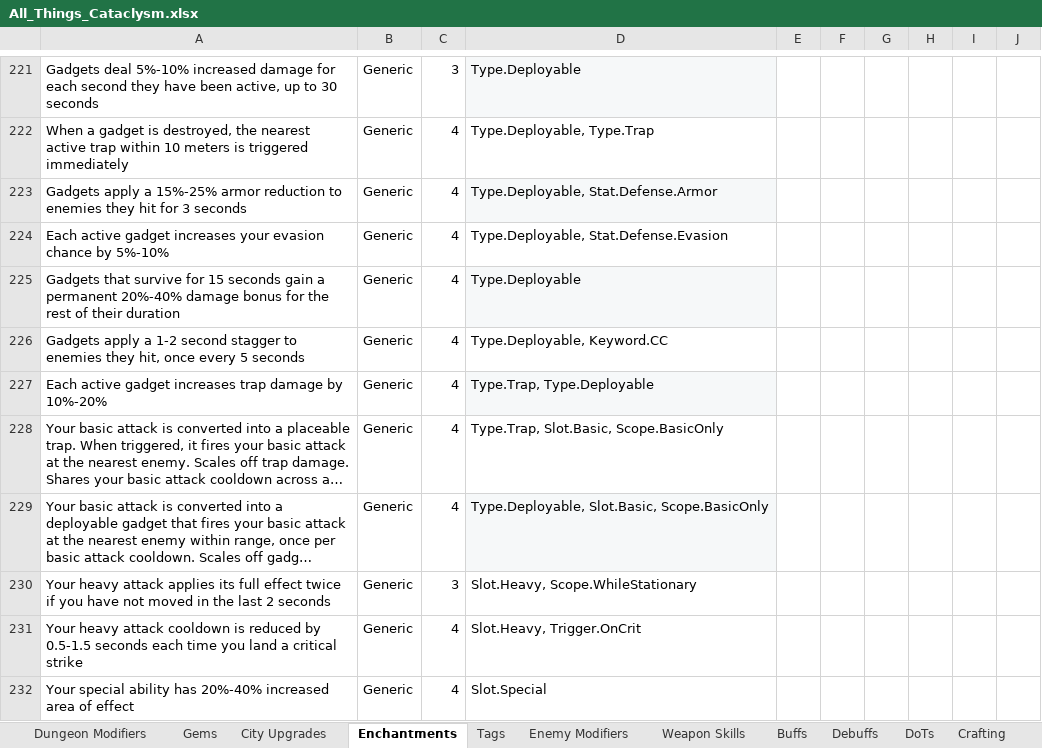
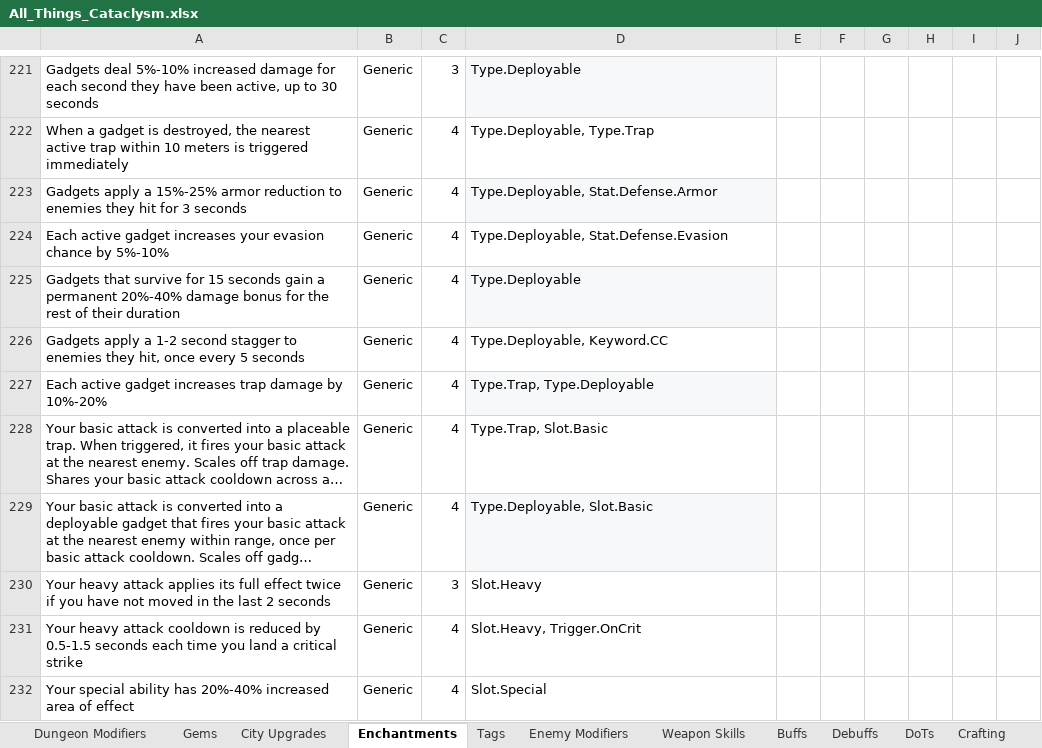
Before and after one commit to sdubois777/Cataclysm, an Excel workbook: docs/All_Things_Cataclysm.xlsx, sheet Enchantments, drawn as a sheet; only a part is shown, gaps mark what is left out; long unchanged cells end in …; values as stored, in another font and other column widths than the file's, no borders; table styles not drawn; the diff covers the shown part only; the diff names each change by its address in the sheet, - before the commit and + after, or states it on an @@ line.

```diff
--- a/docs/All_Things_Cataclysm.xlsx (sheet Enchantments)
+++ b/docs/All_Things_Cataclysm.xlsx (sheet Enchantments)
-D228: Type.Trap, Slot.Basic, Scope.BasicOnly
+D228: Type.Trap, Slot.Basic
-D229: Type.Deployable, Slot.Basic, Scope.BasicOnly
+D229: Type.Deployable, Slot.Basic
-D230: Slot.Heavy, Scope.WhileStationary
+D230: Slot.Heavy
```
Also changed, not shown: 42 edited cells elsewhere in this sheet, sheet Weapon Skills, hidden cells, 3 other files.
